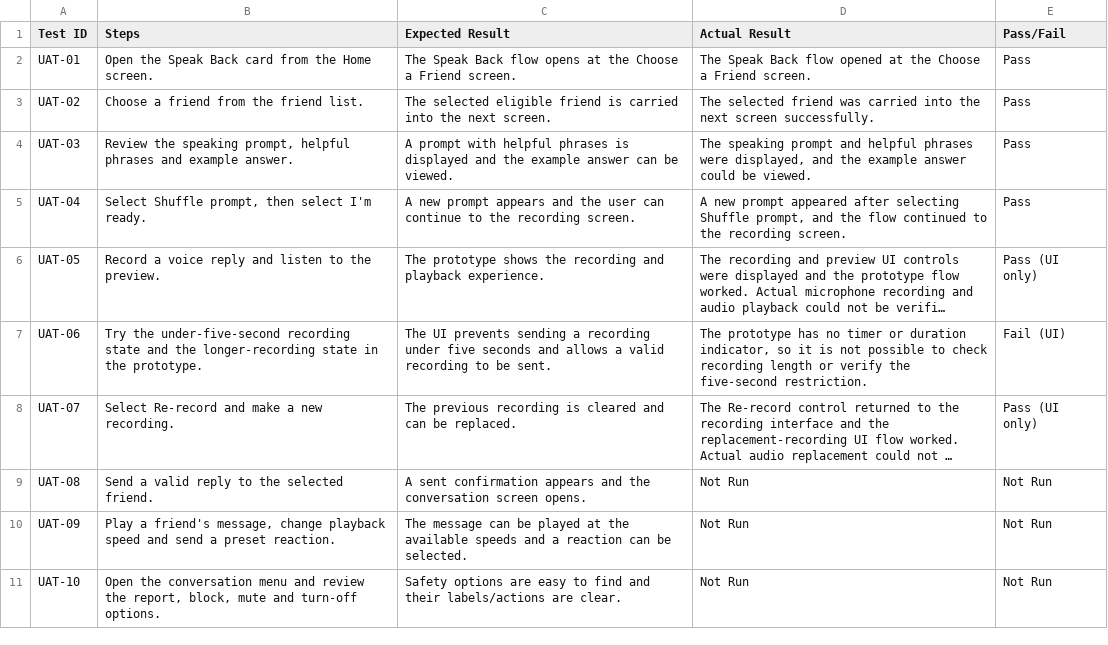
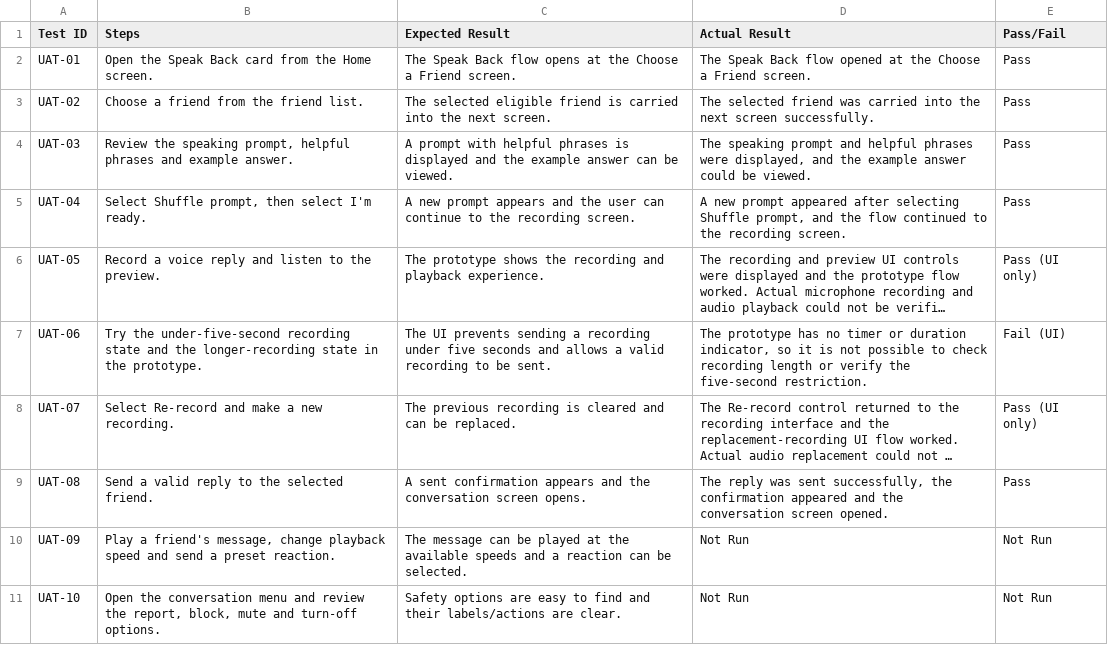
Before and after one commit to hriday9559/duolingo-speak-back-prd, a CSV file: docs/UAT-Test-Cases.csv, drawn as a sheet; long unchanged cells end in …; the diff names each change by its address in the sheet, - before the commit and + after, or states it on an @@ line.

Commit message:
Record UAT-08 result

```diff
--- a/docs/UAT-Test-Cases.csv
+++ b/docs/UAT-Test-Cases.csv
-D9 (Actual Result): Not Run
+D9 (Actual Result): The reply was sent successfully, the confirmation appeared and the conversation screen opened.
-E9 (Pass/Fail): Not Run
+E9 (Pass/Fail): Pass
```
